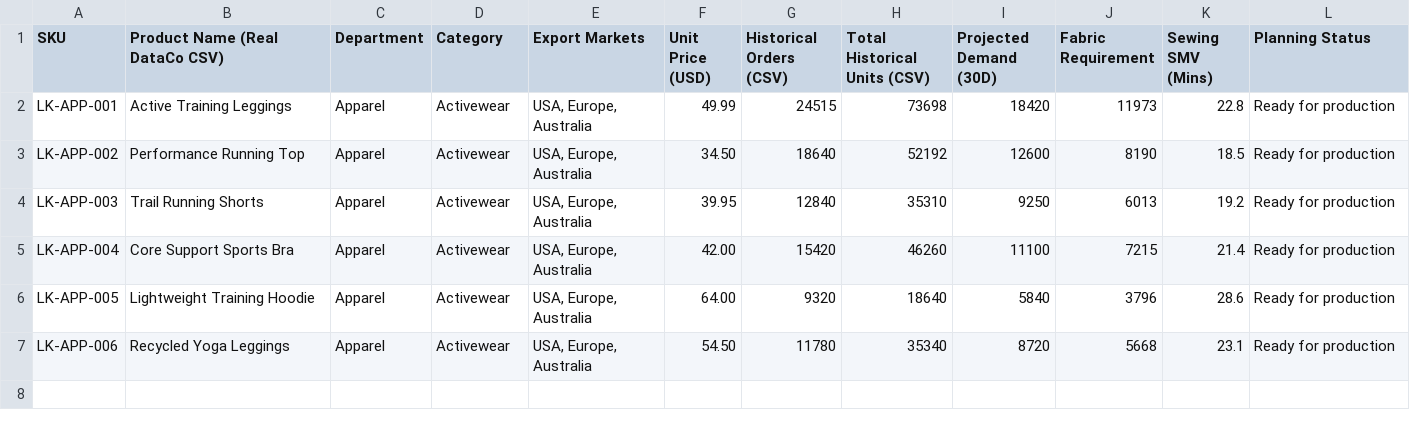
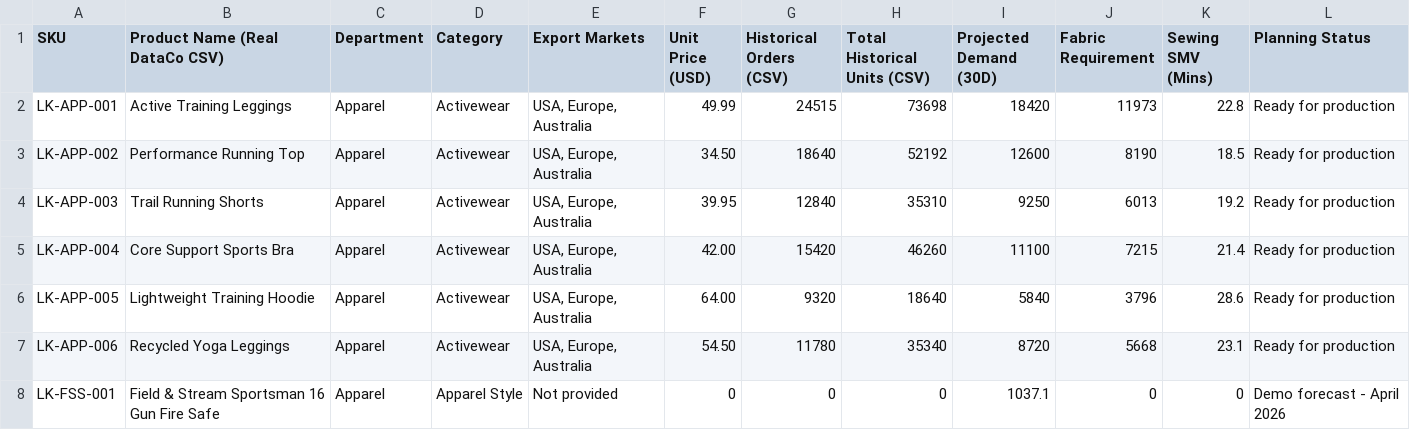
Before and after one commit to SuraniRodrigo/J26-IT-357, a CSV file: research/inventory-optimization/datasets/demo/demand_module_inventory_products.csv, drawn as a sheet; the diff names each change by its address in the sheet, - before the commit and + after, or states it on an @@ line.

```diff
--- a/research/inventory-optimization/datasets/demo/demand_module_inventory_products.csv
+++ b/research/inventory-optimization/datasets/demo/demand_module_inventory_products.csv
+row 8: LK-FSS-001 | Field & Stream Sportsman 16 Gun Fire Safe | Apparel | Apparel Style | Not provided | 0 | 0 | 0 | 1037.1 | 0 | 0 | Demo forecast - April 2026
```
Also changed, not shown: research/inventory-optimization/datasets/demo/demand_sku_supplier_risk.csv, 2 other files.
